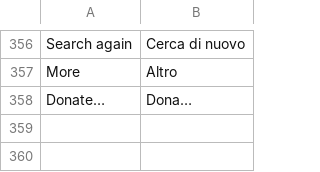
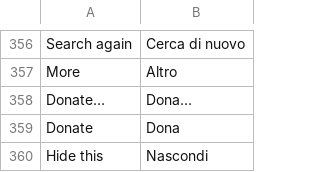
Before and after one commit to fillinthe/g-amp, a TSV file: assets/lang/it.tsv, drawn as a sheet; only a part is shown, gaps mark what is left out.

Commit message:
Donate can be hidden from the main menu; it stays under Options

```diff
--- a/assets/lang/it.tsv
+++ b/assets/lang/it.tsv
@@ -358 +358,3 @@ More	Altro
 Donate…	Dona…
+Donate	Dona
+Hide this	Nascondi
```
Also changed, not shown: 8 other files.
